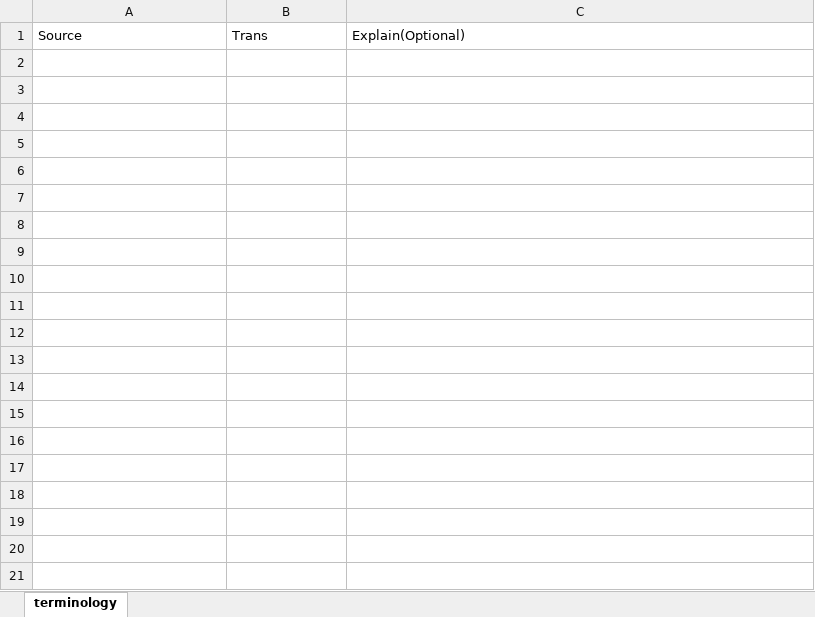
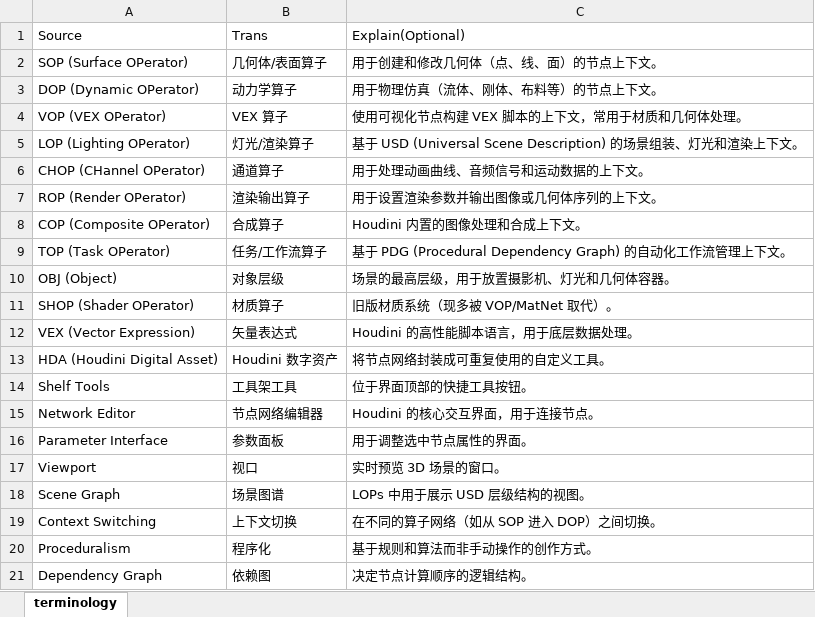
Before and after one commit to eclipse005/VideoLingoLite, an Excel workbook: custom_terms.xlsx, sheet terminology, drawn as a sheet; only a part is shown; values as stored, in another font and other column widths than the file's, no borders; the diff covers the shown part only; the diff names each change by its address in the sheet, - before the commit and + after, or states it on an @@ line.

```diff
--- a/custom_terms.xlsx (sheet terminology)
+++ b/custom_terms.xlsx (sheet terminology)
+row 2: SOP (Surface OPerator) | 几何体/表面算子 | 用于创建和修改几何体（点、线、面）的节点上下文。
+row 3: DOP (Dynamic OPerator) | 动力学算子 | 用于物理仿真（流体、刚体、布料等）的节点上下文。
+row 4: VOP (VEX OPerator) | VEX 算子 | 使用可视化节点构建 VEX 脚本的上下文，常用于材质和几何体处理。
+row 5: LOP (Lighting OPerator) | 灯光/渲染算子 | 基于 USD (Universal Scene Description) 的场景组装、灯光和渲染上下文。
+row 6: CHOP (CHannel OPerator) | 通道算子 | 用于处理动画曲线、音频信号和运动数据的上下文。
+row 7: ROP (Render OPerator) | 渲染输出算子 | 用于设置渲染参数并输出图像或几何体序列的上下文。
+row 8: COP (Composite OPerator) | 合成算子 | Houdini 内置的图像处理和合成上下文。
+row 9: TOP (Task OPerator) | 任务/工作流算子 | 基于 PDG (Procedural Dependency Graph) 的自动化工作流管理上下文。
+row 10: OBJ (Object) | 对象层级 | 场景的最高层级，用于放置摄影机、灯光和几何体容器。
+row 11: SHOP (Shader OPerator) | 材质算子 | 旧版材质系统（现多被 VOP/MatNet 取代）。
+row 12: VEX (Vector Expression) | 矢量表达式 | Houdini 的高性能脚本语言，用于底层数据处理。
+row 13: HDA (Houdini Digital Asset) | Houdini 数字资产 | 将节点网络封装成可重复使用的自定义工具。
+row 14: Shelf Tools | 工具架工具 | 位于界面顶部的快捷工具按钮。
+row 15: Network Editor | 节点网络编辑器 | Houdini 的核心交互界面，用于连接节点。
+row 16: Parameter Interface | 参数面板 | 用于调整选中节点属性的界面。
+row 17: Viewport | 视口 | 实时预览 3D 场景的窗口。
+row 18: Scene Graph | 场景图谱 | LOPs 中用于展示 USD 层级结构的视图。
+row 19: Context Switching | 上下文切换 | 在不同的算子网络（如从 SOP 进入 DOP）之间切换。
+row 20: Proceduralism | 程序化 | 基于规则和算法而非手动操作的创作方式。
+row 21: Dependency Graph | 依赖图 | 决定节点计算顺序的逻辑结构。
```
Also changed, not shown: 202 added rows elsewhere in this sheet, 1 other file.
